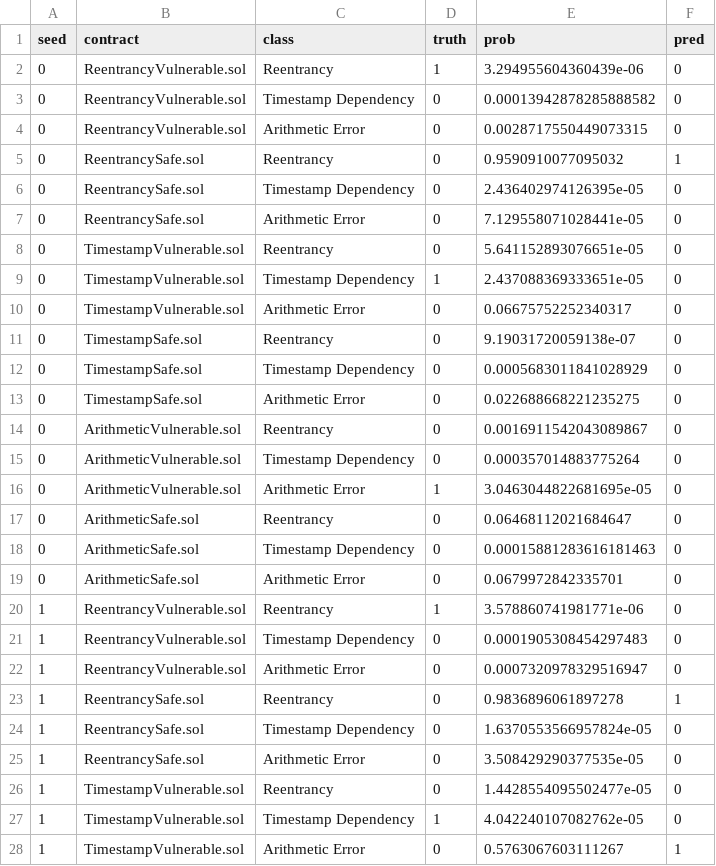
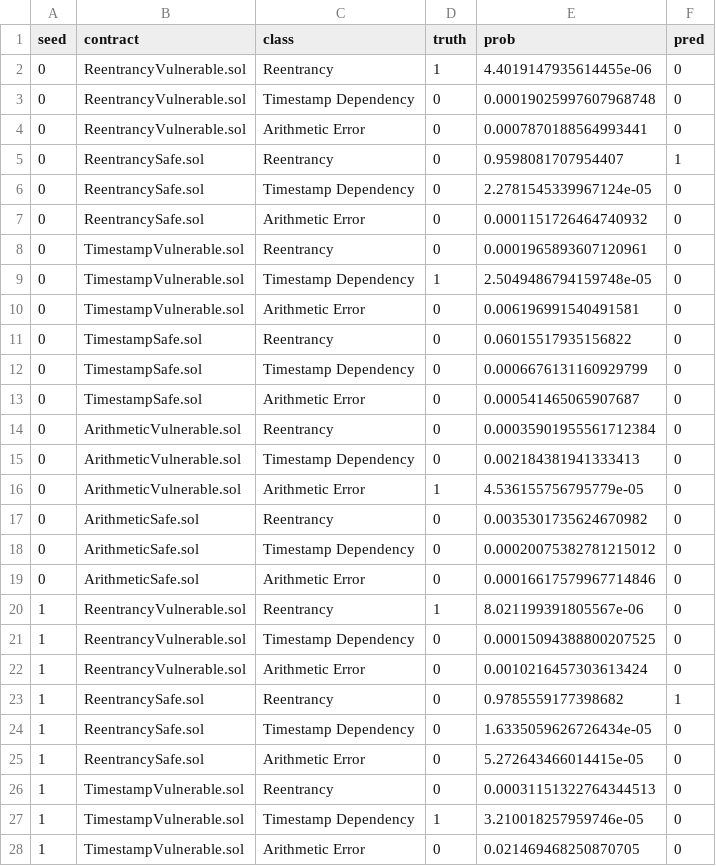
Before and after one commit to dcablorh/computanional-methods, a CSV file: results/loco_gat_decisions.csv, drawn as a sheet; only a part is shown; the diff covers the shown part only.

```diff
--- a/results/loco_gat_decisions.csv
+++ b/results/loco_gat_decisions.csv
@@ -1,28 +1,28 @@
 seed,contract,class,truth,prob,pred
-0,ReentrancyVulnerable.sol,Reentrancy,1,3.294955604360439e-06,0
-0,ReentrancyVulnerable.sol,Timestamp Dependency,0,0.00013942878285888582,0
-0,ReentrancyVulnerable.sol,Arithmetic Error,0,0.0028717550449073315,0
-0,ReentrancySafe.sol,Reentrancy,0,0.9590910077095032,1
-0,ReentrancySafe.sol,Timestamp Dependency,0,2.436402974126395e-05,0
-0,ReentrancySafe.sol,Arithmetic Error,0,7.129558071028441e-05,0
-0,TimestampVulnerable.sol,Reentrancy,0,5.641152893076651e-05,0
-0,TimestampVulnerable.sol,Timestamp Dependency,1,2.437088369333651e-05,0
-0,TimestampVulnerable.sol,Arithmetic Error,0,0.06675752252340317,0
-0,TimestampSafe.sol,Reentrancy,0,9.19031720059138e-07,0
-0,TimestampSafe.sol,Timestamp Dependency,0,0.0005683011841028929,0
-0,TimestampSafe.sol,Arithmetic Error,0,0.022688668221235275,0
-0,ArithmeticVulnerable.sol,Reentrancy,0,0.0016911542043089867,0
-0,ArithmeticVulnerable.sol,Timestamp Dependency,0,0.000357014883775264,0
-0,ArithmeticVulnerable.sol,Arithmetic Error,1,3.0463044822681695e-05,0
-0,ArithmeticSafe.sol,Reentrancy,0,0.06468112021684647,0
-0,ArithmeticSafe.sol,Timestamp Dependency,0,0.00015881283616181463,0
-0,ArithmeticSafe.sol,Arithmetic Error,0,0.0679972842335701,0
-1,ReentrancyVulnerable.sol,Reentrancy,1,3.578860741981771e-06,0
-1,ReentrancyVulnerable.sol,Timestamp Dependency,0,0.0001905308454297483,0
-1,ReentrancyVulnerable.sol,Arithmetic Error,0,0.0007320978329516947,0
-1,ReentrancySafe.sol,Reentrancy,0,0.9836896061897278,1
-1,ReentrancySafe.sol,Timestamp Dependency,0,1.6370553566957824e-05,0
-1,ReentrancySafe.sol,Arithmetic Error,0,3.508429290377535e-05,0
-1,TimestampVulnerable.sol,Reentrancy,0,1.4428554095502477e-05,0
-1,TimestampVulnerable.sol,Timestamp Dependency,1,4.042240107082762e-05,0
-1,TimestampVulnerable.sol,Arithmetic Error,0,0.5763067603111267,1
+0,ReentrancyVulnerable.sol,Reentrancy,1,4.4019147935614455e-06,0
+0,ReentrancyVulnerable.sol,Timestamp Dependency,0,0.00019025997607968748,0
+0,ReentrancyVulnerable.sol,Arithmetic Error,0,0.0007870188564993441,0
+0,ReentrancySafe.sol,Reentrancy,0,0.9598081707954407,1
+0,ReentrancySafe.sol,Timestamp Dependency,0,2.2781545339967124e-05,0
+0,ReentrancySafe.sol,Arithmetic Error,0,0.0001151726464740932,0
+0,TimestampVulnerable.sol,Reentrancy,0,0.0001965893607120961,0
+0,TimestampVulnerable.sol,Timestamp Dependency,1,2.5049486794159748e-05,0
+0,TimestampVulnerable.sol,Arithmetic Error,0,0.006196991540491581,0
+0,TimestampSafe.sol,Reentrancy,0,0.06015517935156822,0
+0,TimestampSafe.sol,Timestamp Dependency,0,0.0006676131160929799,0
+0,TimestampSafe.sol,Arithmetic Error,0,0.000541465065907687,0
+0,ArithmeticVulnerable.sol,Reentrancy,0,0.00035901955561712384,0
+0,ArithmeticVulnerable.sol,Timestamp Dependency,0,0.002184381941333413,0
+0,ArithmeticVulnerable.sol,Arithmetic Error,1,4.536155756795779e-05,0
+0,ArithmeticSafe.sol,Reentrancy,0,0.0035301735624670982,0
+0,ArithmeticSafe.sol,Timestamp Dependency,0,0.00020075382781215012,0
+0,ArithmeticSafe.sol,Arithmetic Error,0,0.00016617579967714846,0
+1,ReentrancyVulnerable.sol,Reentrancy,1,8.021199391805567e-06,0
+1,ReentrancyVulnerable.sol,Timestamp Dependency,0,0.00015094388800207525,0
+1,ReentrancyVulnerable.sol,Arithmetic Error,0,0.0010216457303613424,0
+1,ReentrancySafe.sol,Reentrancy,0,0.9785559177398682,1
+1,ReentrancySafe.sol,Timestamp Dependency,0,1.6335059626726434e-05,0
+1,ReentrancySafe.sol,Arithmetic Error,0,5.272643466014415e-05,0
+1,TimestampVulnerable.sol,Reentrancy,0,0.00031151322764344513,0
+1,TimestampVulnerable.sol,Timestamp Dependency,1,3.210018257959746e-05,0
+1,TimestampVulnerable.sol,Arithmetic Error,0,0.021469468250870705,0
```
Also changed, not shown: 63 edited cells elsewhere in this file, results/loco_logistic_baseline_decisions.csv, results/loco_sink_baseline_decisions.csv, 28 other files.
